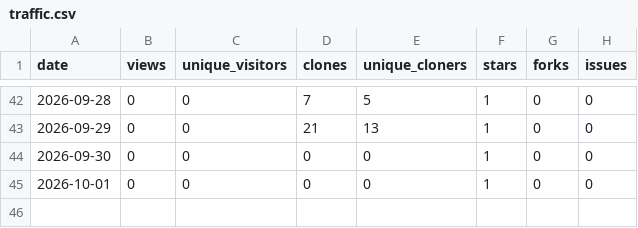
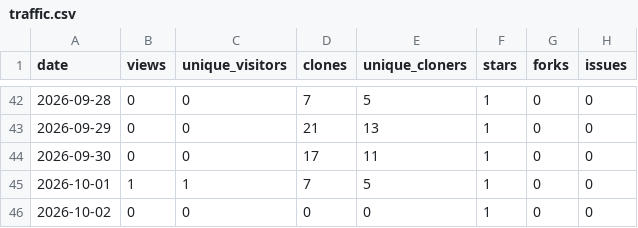
Before and after one commit to 1507078/openwrt-one-skills, a CSV file: tracking/traffic.csv, drawn as a sheet; only a part is shown, gaps mark what is left out.

```diff
--- a/tracking/traffic.csv
+++ b/tracking/traffic.csv
@@ -43,3 +43,4 @@ date,views,unique_visitors,clones,unique_cloners,stars,forks,issues
 2026-09-29,0,0,21,13,1,0,0
-2026-09-30,0,0,0,0,1,0,0
-2026-10-01,0,0,0,0,1,0,0
+2026-09-30,0,0,17,11,1,0,0
+2026-10-01,1,1,7,5,1,0,0
+2026-10-02,0,0,0,0,1,0,0
```
